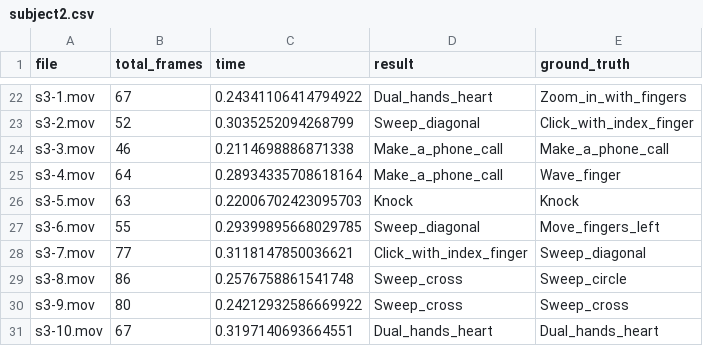
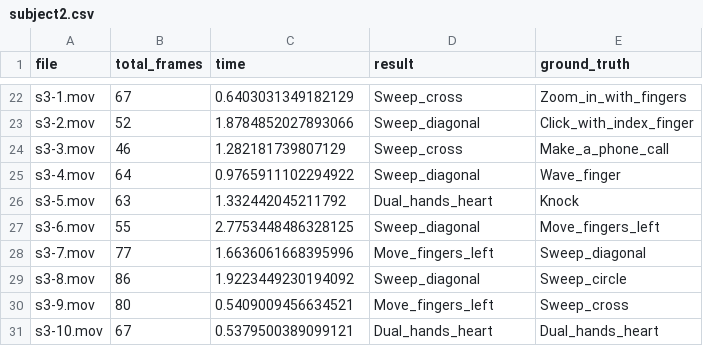
Before and after one commit to wrn7777/MscProject, a CSV file: TestGesture/single/subject2.csv, drawn as a sheet; only a part is shown, gaps mark what is left out; the diff covers the shown part only; the diff names each change by its address in the sheet, - before the commit and + after, or states it on an @@ line.

```diff
--- a/TestGesture/single/subject2.csv
+++ b/TestGesture/single/subject2.csv
-C22 (time): 0.24341106414794922
+C22 (time): 0.6403031349182129
-D22 (result): Dual_hands_heart
+D22 (result): Sweep_cross
-C23 (time): 0.3035252094268799
+C23 (time): 1.8784852027893066
-C24 (time): 0.2114698886871338
+C24 (time): 1.282181739807129
-D24 (result): Make_a_phone_call
+D24 (result): Sweep_cross
-C25 (time): 0.28934335708618164
+C25 (time): 0.9765911102294922
-D25 (result): Make_a_phone_call
+D25 (result): Sweep_diagonal
-C26 (time): 0.22006702423095703
+C26 (time): 1.332442045211792
-D26 (result): Knock
+D26 (result): Dual_hands_heart
-C27 (time): 0.29399895668029785
+C27 (time): 2.7753448486328125
-C28 (time): 0.3118147850036621
+C28 (time): 1.6636061668395996
-D28 (result): Click_with_index_finger
+D28 (result): Move_fingers_left
-C29 (time): 0.2576758861541748
+C29 (time): 1.9223449230194092
-D29 (result): Sweep_cross
+D29 (result): Sweep_diagonal
-C30 (time): 0.24212932586669922
+C30 (time): 0.5409009456634521
-D30 (result): Sweep_cross
+D30 (result): Move_fingers_left
-C31 (time): 0.3197140693664551
+C31 (time): 0.5379500389099121
```
Also changed, not shown: 32 edited cells elsewhere in this file, TestGesture/single/subject1.csv, TestGesture/single/subject3.csv, 5 other files.
